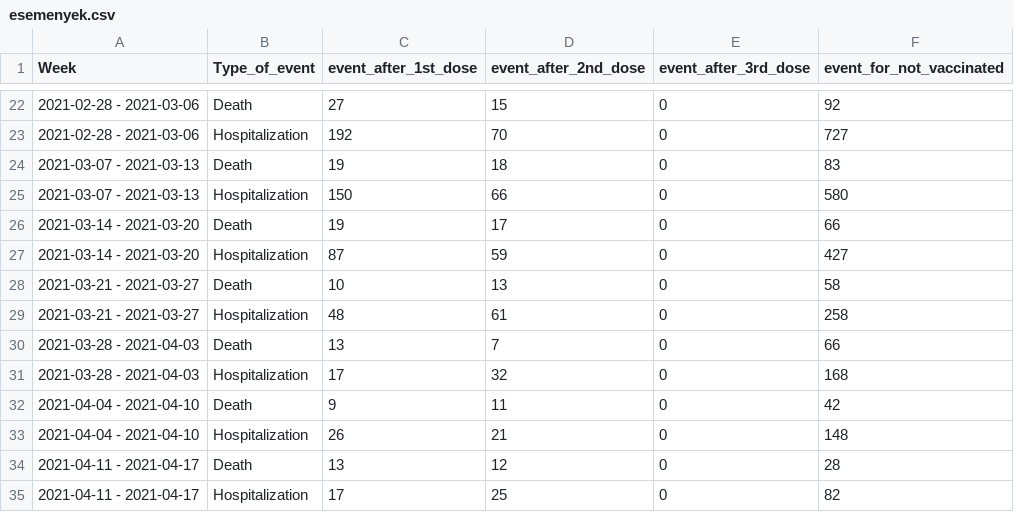
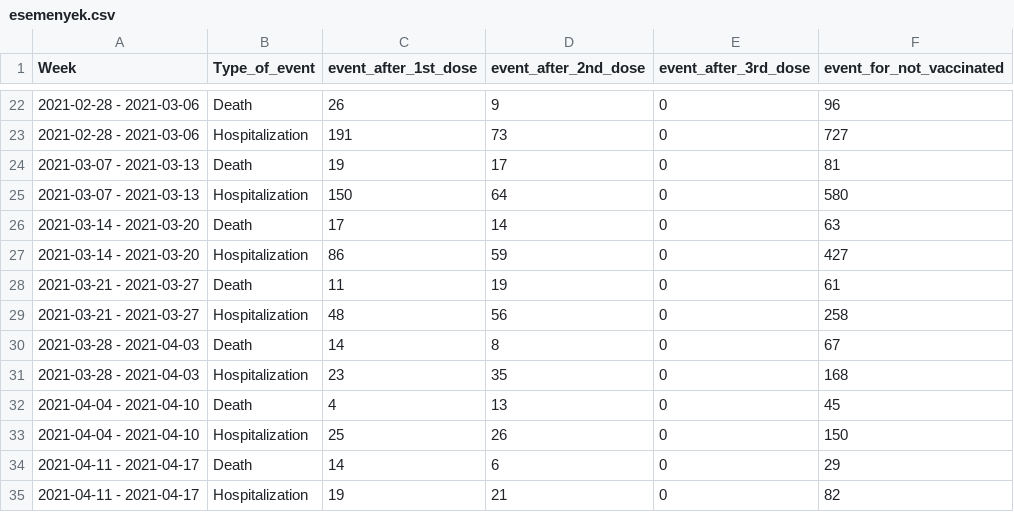
Before and after one commit to kamutelapo/covid, a CSV file: izrael/esemenyek.csv, drawn as a sheet; only a part is shown, gaps mark what is left out; the diff covers the shown part only.

```diff
--- a/izrael/esemenyek.csv
+++ b/izrael/esemenyek.csv
@@ -22,14 +22,14 @@ Week,Type_of_event,event_after_1st_dose,event_after_2nd_dose,event_after_3rd_dos
-2021-02-28 - 2021-03-06,Death,27,15,0,92
-2021-02-28 - 2021-03-06,Hospitalization,192,70,0,727
-2021-03-07 - 2021-03-13,Death,19,18,0,83
-2021-03-07 - 2021-03-13,Hospitalization,150,66,0,580
-2021-03-14 - 2021-03-20,Death,19,17,0,66
-2021-03-14 - 2021-03-20,Hospitalization,87,59,0,427
-2021-03-21 - 2021-03-27,Death,10,13,0,58
-2021-03-21 - 2021-03-27,Hospitalization,48,61,0,258
-2021-03-28 - 2021-04-03,Death,13,7,0,66
-2021-03-28 - 2021-04-03,Hospitalization,17,32,0,168
-2021-04-04 - 2021-04-10,Death,9,11,0,42
-2021-04-04 - 2021-04-10,Hospitalization,26,21,0,148
-2021-04-11 - 2021-04-17,Death,13,12,0,28
-2021-04-11 - 2021-04-17,Hospitalization,17,25,0,82
+2021-02-28 - 2021-03-06,Death,26,9,0,96
+2021-02-28 - 2021-03-06,Hospitalization,191,73,0,727
+2021-03-07 - 2021-03-13,Death,19,17,0,81
+2021-03-07 - 2021-03-13,Hospitalization,150,64,0,580
+2021-03-14 - 2021-03-20,Death,17,14,0,63
+2021-03-14 - 2021-03-20,Hospitalization,86,59,0,427
+2021-03-21 - 2021-03-27,Death,11,19,0,61
+2021-03-21 - 2021-03-27,Hospitalization,48,56,0,258
+2021-03-28 - 2021-04-03,Death,14,8,0,67
+2021-03-28 - 2021-04-03,Hospitalization,23,35,0,168
+2021-04-04 - 2021-04-10,Death,4,13,0,45
+2021-04-04 - 2021-04-10,Hospitalization,25,26,0,150
+2021-04-11 - 2021-04-17,Death,14,6,0,29
+2021-04-11 - 2021-04-17,Hospitalization,19,21,0,82
```
Also changed, not shown: 151 edited cells elsewhere in this file, 2 other files.
